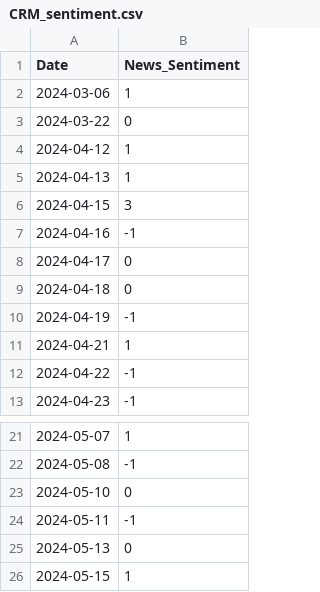
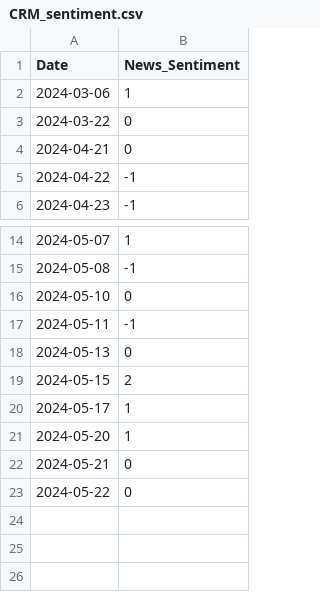
Before and after one commit to rryanhermes/Equity-Analyzer, a CSV file: data/CRM_sentiment.csv, drawn as a sheet; only a part is shown, gaps mark what is left out.

```diff
--- a/data/CRM_sentiment.csv
+++ b/data/CRM_sentiment.csv
@@ -3,10 +3,3 @@ Date,News_Sentiment
 2024-03-22,0
-2024-04-12,1
-2024-04-13,1
-2024-04-15,3
-2024-04-16,-1
-2024-04-17,0
-2024-04-18,0
-2024-04-19,-1
-2024-04-21,1
+2024-04-21,0
 2024-04-22,-1
@@ -25,2 +18,6 @@ Date,News_Sentiment
 2024-05-13,0
-2024-05-15,1
+2024-05-15,2
+2024-05-17,1
+2024-05-20,1
+2024-05-21,0
+2024-05-22,0
```
Also changed, not shown: assets/companies.csv, data/CRM_insider_trades.csv, 41 other files.
